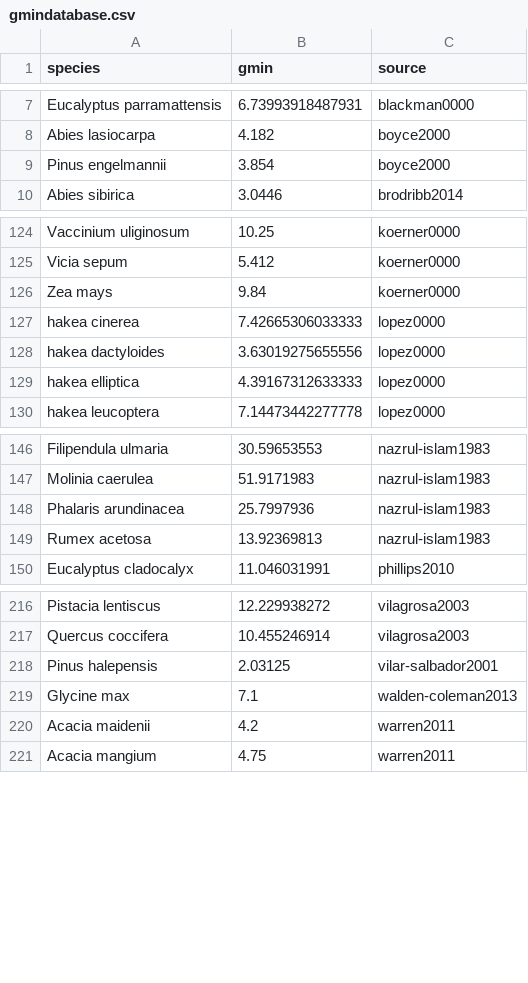
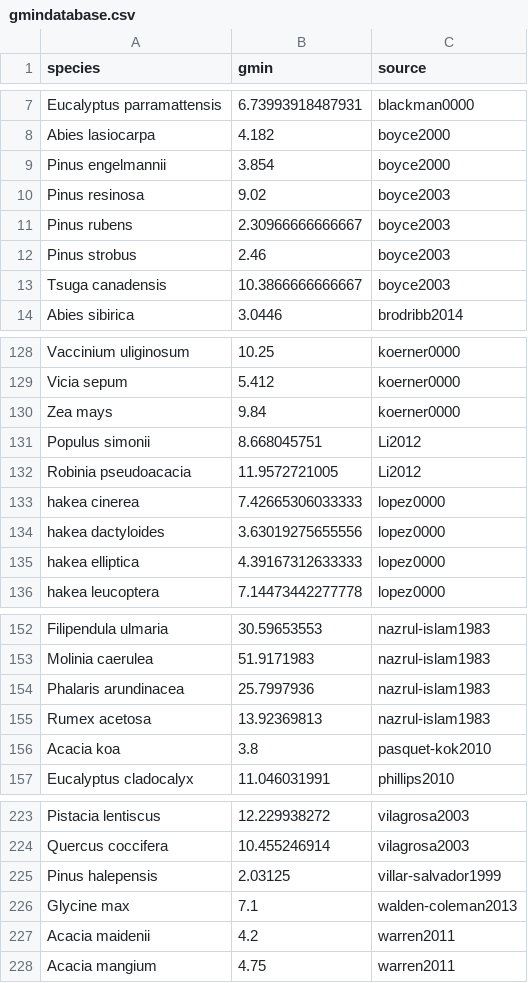
Before and after one commit to RemkoDuursma/gmindatabase, a CSV file: combined/gmindatabase.csv, drawn as a sheet; only a part is shown, gaps mark what is left out.

Commit message:
Added boyce, pasquet, Li; fixed villar-salvador

```diff
--- a/combined/gmindatabase.csv
+++ b/combined/gmindatabase.csv
@@ -9,2 +9,6 @@
 "Pinus engelmannii",3.854,"boyce2000"
+"Pinus resinosa",9.02,"boyce2003"
+"Pinus rubens",2.30966666666667,"boyce2003"
+"Pinus strobus",2.46,"boyce2003"
+"Tsuga canadensis",10.3866666666667,"boyce2003"
 "Abies sibirica",3.0446,"brodribb2014"
@@ -126,2 +130,4 @@
 "Zea mays",9.84,"koerner0000"
+"Populus simonii",8.668045751,"Li2012"
+"Robinia pseudoacacia",11.9572721005,"Li2012"
 "hakea cinerea",7.42665306033333,"lopez0000"
@@ -149,2 +155,3 @@
 "Rumex acetosa",13.92369813,"nazrul-islam1983"
+"Acacia koa",3.8,"pasquet-kok2010"
 "Eucalyptus cladocalyx",11.046031991,"phillips2010"
@@ -217,3 +224,3 @@
 "Quercus coccifera",10.455246914,"vilagrosa2003"
-"Pinus halepensis",2.03125,"vilar-salbador2001"
+"Pinus halepensis",2.03125,"villar-salvador1999"
 "Glycine max",7.1,"walden-coleman2013"
```
Also changed, not shown: 6 other files.
